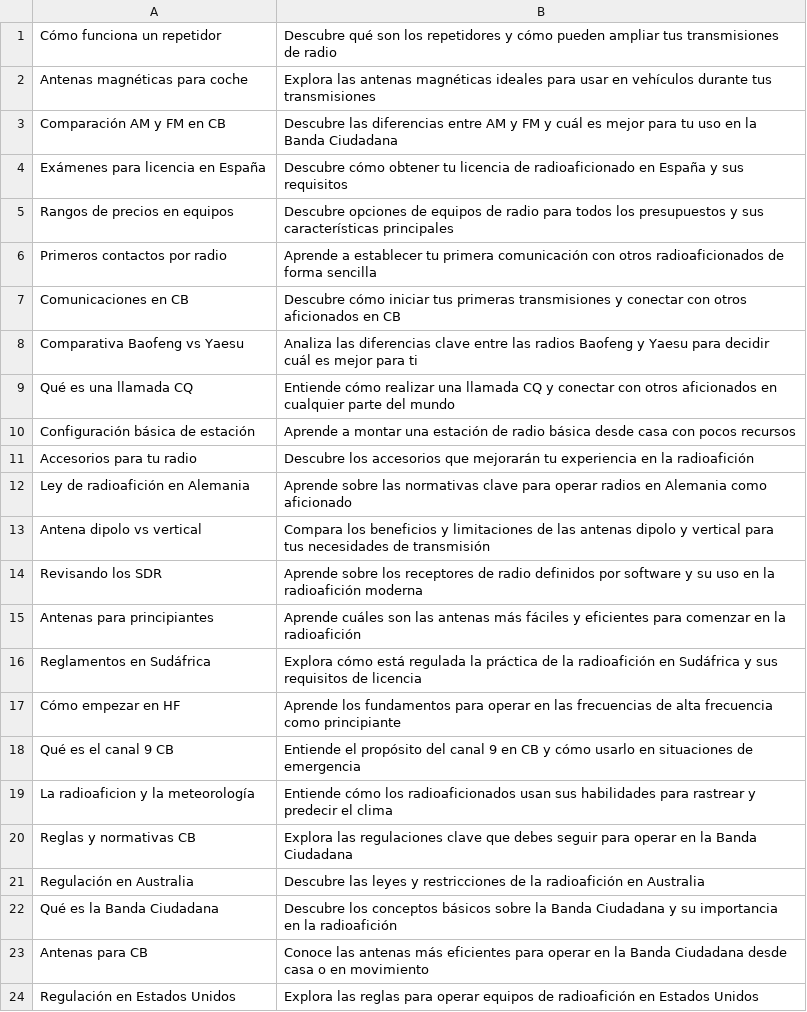
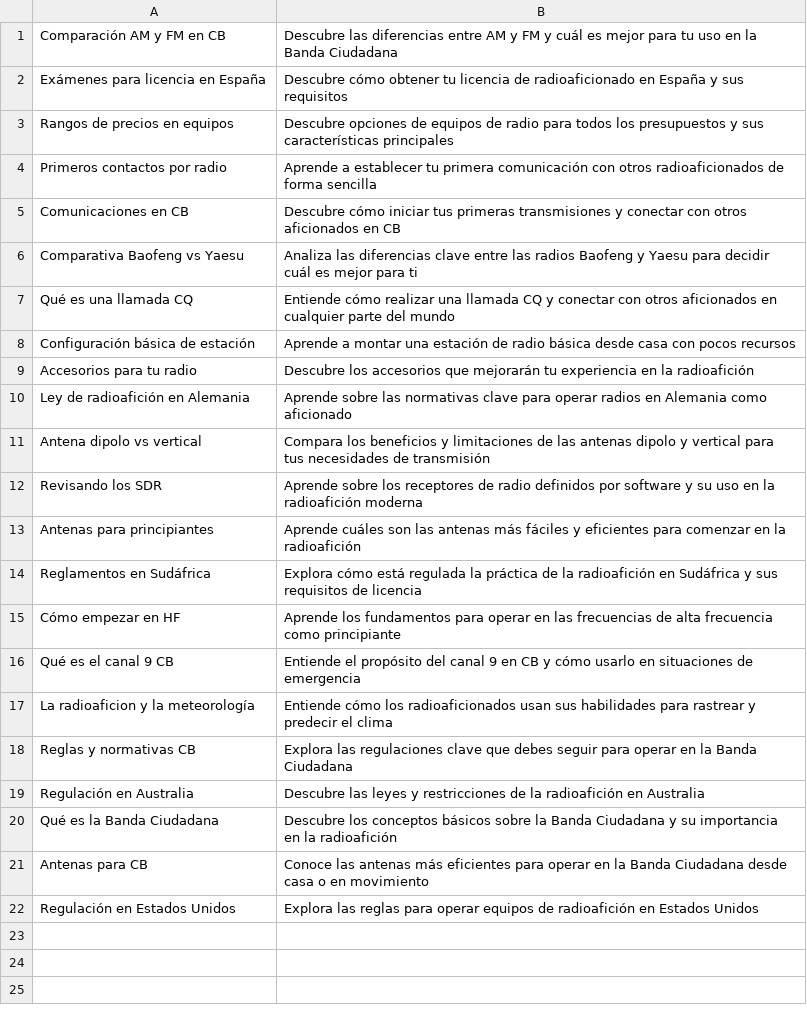
Before and after one commit to agigante80/OndaHertz_es, a CSV file: AI_content/list_of_NEW_topics.csv, drawn as a sheet.

```diff
--- a/AI_content/list_of_NEW_topics.csv
+++ b/AI_content/list_of_NEW_topics.csv
@@ -1,3 +1 @@
-Cómo funciona un repetidor, Descubre qué son los repetidores y cómo pueden ampliar tus transmisiones de radio
-Antenas magnéticas para coche, Explora las antenas magnéticas ideales para usar en vehículos durante tus transmisiones
 Comparación AM y FM en CB, Descubre las diferencias entre AM y FM y cuál es mejor para tu uso en la Banda Ciudadana
```
Also changed, not shown: AI_content/list_of_ARCHIVED_topics.csv, 3 other files.
